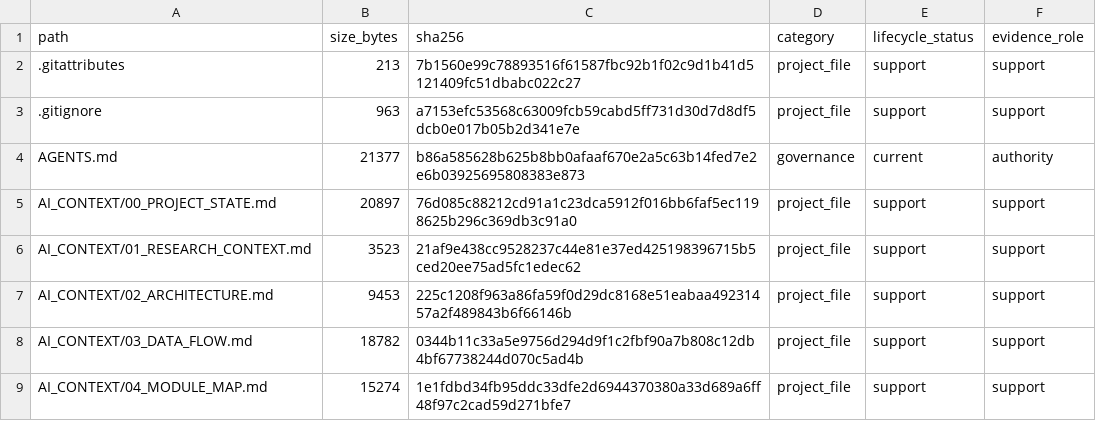
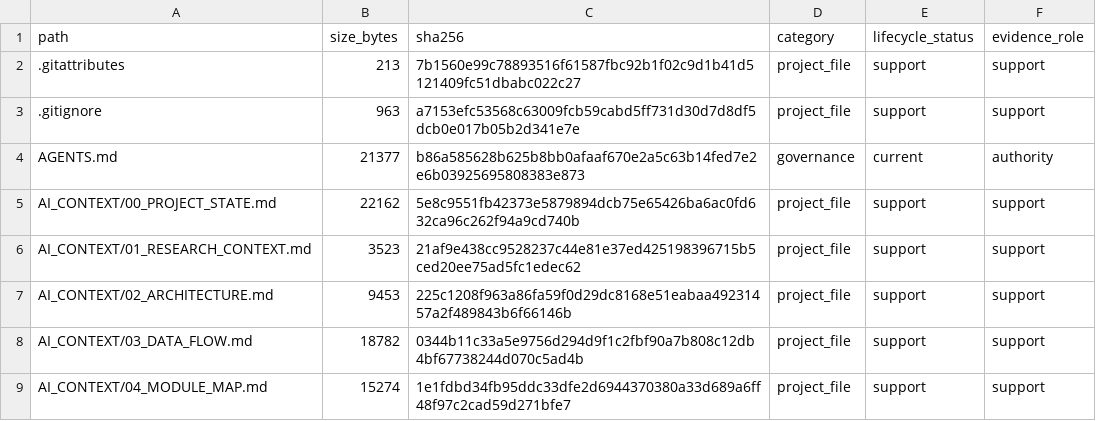
Before and after one commit to yys806/network-state-world-model, a CSV file: docs/registries/generated/tracked_file_inventory.csv, drawn as a sheet; only a part is shown; the diff covers the shown part only.

```diff
--- a/docs/registries/generated/tracked_file_inventory.csv
+++ b/docs/registries/generated/tracked_file_inventory.csv
@@ -4,3 +4,3 @@ path,size_bytes,sha256,category,lifecycle_status,evidence_role
 AGENTS.md,21377,b86a585628b625b8bb0afaaf670e2a5c63b14fed7e2e6b03925695808383e873,governance,current,authority
-AI_CONTEXT/00_PROJECT_STATE.md,20897,76d085c88212cd91a1c23dca5912f016bb6faf5ec1198625b296c369db3c91a0,project_file,support,support
+AI_CONTEXT/00_PROJECT_STATE.md,22162,5e8c9551fb42373e5879894dcb75e65426ba6ac0fd632ca96c262f94a9cd740b,project_file,support,support
 AI_CONTEXT/01_RESEARCH_CONTEXT.md,3523,21af9e438cc9528237c44e81e37ed425198396715b5ced20ee75ad5fc1edec62,project_file,support,support
```
Also changed, not shown: 6 added rows and 32 edited cells elsewhere in this file, docs/registries/generated/artifact_catalog.csv, 25 other files.
